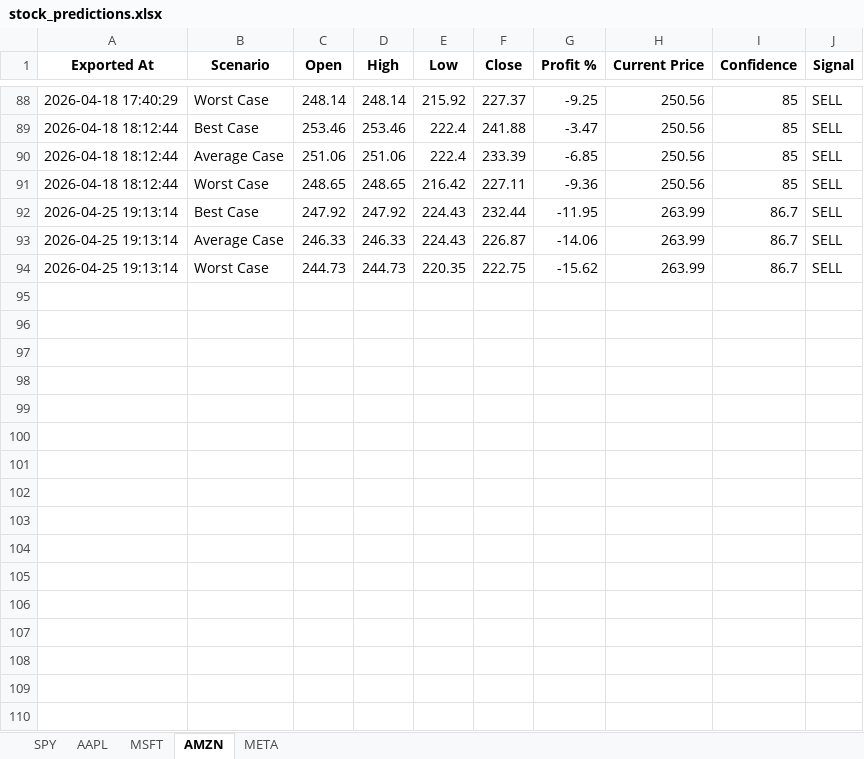
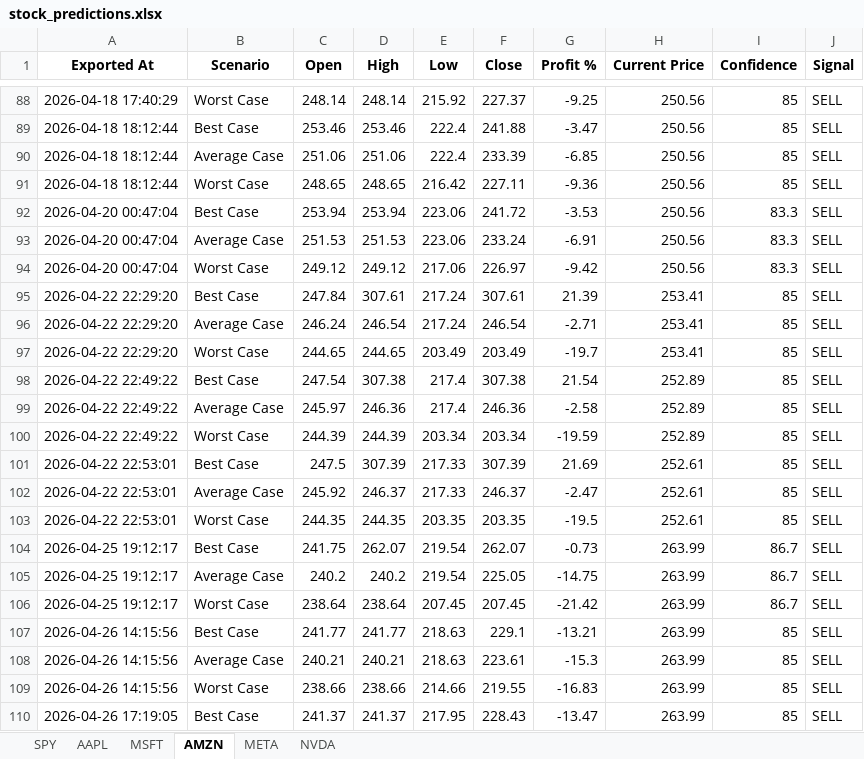
Before and after one commit to LyCh1e/Stock-Prediction-Neural-Network, an Excel workbook: stock_predictions.xlsx, sheet AMZN, drawn as a sheet; only a part is shown, gaps mark what is left out; values as stored, in another font and other column widths than the file's, no borders; removed rows and columns are numbered as before the commit, all else as after; the diff covers the shown part only; the diff names each change by its address in the sheet, - before the commit and + after, or states it on an @@ line.

```diff
--- a/stock_predictions.xlsx (sheet AMZN)
+++ b/stock_predictions.xlsx (sheet AMZN)
+sheet tab: NVDA
-row 92: 2026-04-25 19:13:14 | Best Case | 247.92 | 247.92 | 224.43 | 232.44 | -11.95 | 263.99 | 86.7 | SELL
-row 93: 2026-04-25 19:13:14 | Average Case | 246.33 | 246.33 | 224.43 | 226.87 | -14.06 | 263.99 | 86.7 | SELL
-row 94: 2026-04-25 19:13:14 | Worst Case | 244.73 | 244.73 | 220.35 | 222.75 | -15.62 | 263.99 | 86.7 | SELL
+row 92: 2026-04-20 00:47:04 | Best Case | 253.94 | 253.94 | 223.06 | 241.72 | -3.53 | 250.56 | 83.3 | SELL
+row 93: 2026-04-20 00:47:04 | Average Case | 251.53 | 251.53 | 223.06 | 233.24 | -6.91 | 250.56 | 83.3 | SELL
+row 94: 2026-04-20 00:47:04 | Worst Case | 249.12 | 249.12 | 217.06 | 226.97 | -9.42 | 250.56 | 83.3 | SELL
+row 95: 2026-04-22 22:29:20 | Best Case | 247.84 | 307.61 | 217.24 | 307.61 | 21.39 | 253.41 | 85 | SELL
+row 96: 2026-04-22 22:29:20 | Average Case | 246.24 | 246.54 | 217.24 | 246.54 | -2.71 | 253.41 | 85 | SELL
+row 97: 2026-04-22 22:29:20 | Worst Case | 244.65 | 244.65 | 203.49 | 203.49 | -19.7 | 253.41 | 85 | SELL
+row 98: 2026-04-22 22:49:22 | Best Case | 247.54 | 307.38 | 217.4 | 307.38 | 21.54 | 252.89 | 85 | SELL
+row 99: 2026-04-22 22:49:22 | Average Case | 245.97 | 246.36 | 217.4 | 246.36 | -2.58 | 252.89 | 85 | SELL
+row 100: 2026-04-22 22:49:22 | Worst Case | 244.39 | 244.39 | 203.34 | 203.34 | -19.59 | 252.89 | 85 | SELL
+row 101: 2026-04-22 22:53:01 | Best Case | 247.5 | 307.39 | 217.33 | 307.39 | 21.69 | 252.61 | 85 | SELL
+row 102: 2026-04-22 22:53:01 | Average Case | 245.92 | 246.37 | 217.33 | 246.37 | -2.47 | 252.61 | 85 | SELL
+row 103: 2026-04-22 22:53:01 | Worst Case | 244.35 | 244.35 | 203.35 | 203.35 | -19.5 | 252.61 | 85 | SELL
+row 104: 2026-04-25 19:12:17 | Best Case | 241.75 | 262.07 | 219.54 | 262.07 | -0.73 | 263.99 | 86.7 | SELL
+row 105: 2026-04-25 19:12:17 | Average Case | 240.2 | 240.2 | 219.54 | 225.05 | -14.75 | 263.99 | 86.7 | SELL
+row 106: 2026-04-25 19:12:17 | Worst Case | 238.64 | 238.64 | 207.45 | 207.45 | -21.42 | 263.99 | 86.7 | SELL
+row 107: 2026-04-26 14:15:56 | Best Case | 241.77 | 241.77 | 218.63 | 229.1 | -13.21 | 263.99 | 85 | SELL
+row 108: 2026-04-26 14:15:56 | Average Case | 240.21 | 240.21 | 218.63 | 223.61 | -15.3 | 263.99 | 85 | SELL
+row 109: 2026-04-26 14:15:56 | Worst Case | 238.66 | 238.66 | 214.66 | 219.55 | -16.83 | 263.99 | 85 | SELL
+row 110: 2026-04-26 17:19:05 | Best Case | 241.37 | 241.37 | 217.95 | 228.43 | -13.47 | 263.99 | 85 | SELL
```
Also changed, not shown: 32 added rows elsewhere in this sheet, sheet MSFT, sheet META, sheet AAPL, sheet SPY, prediction_score.xlsx, stock_data.xlsx, 5 other files.
